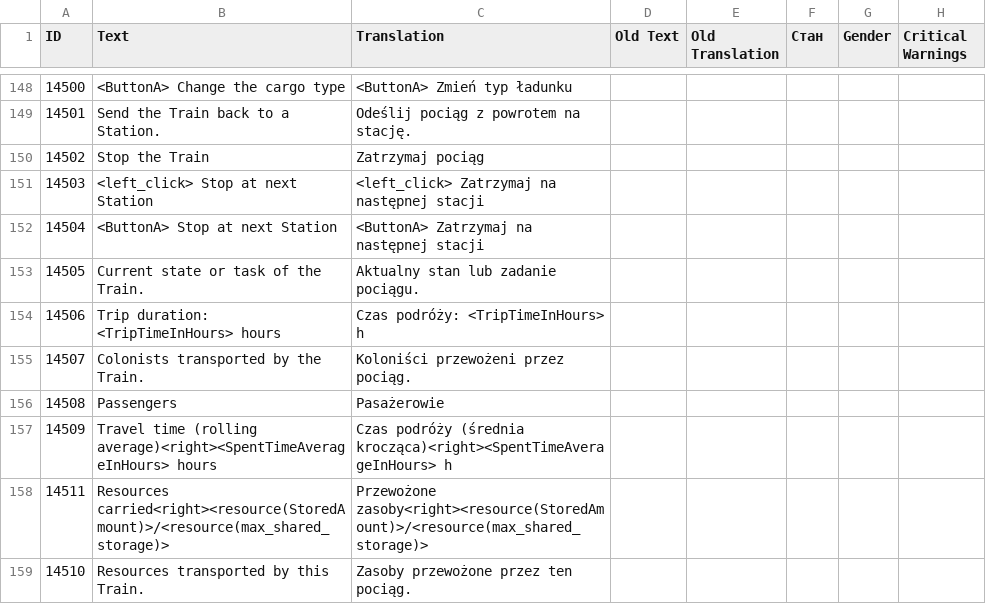
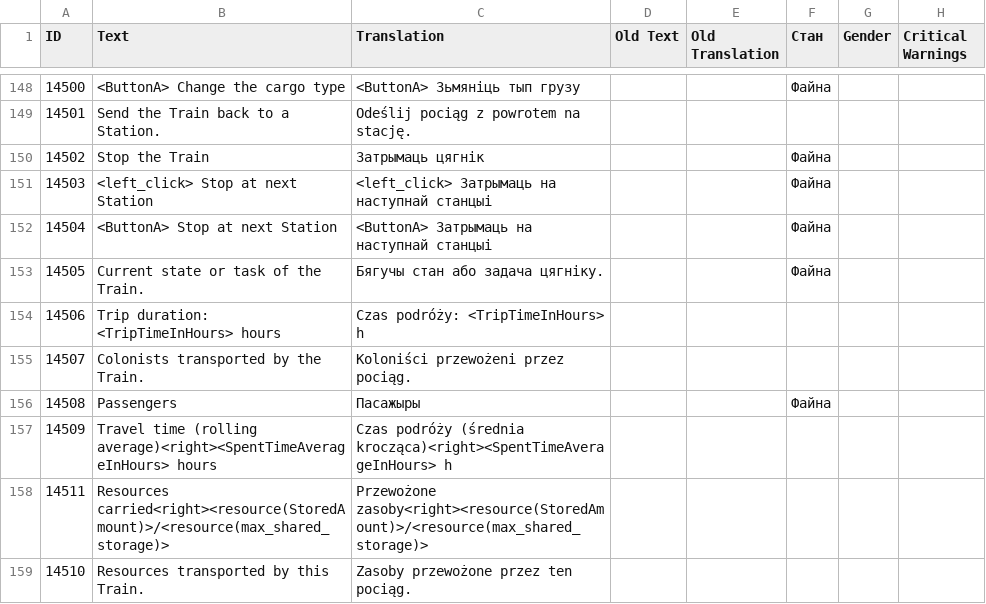
Before and after one commit to Dejssa/Pieraklady_BY, a CSV file: Surviving Mars/prunariu.csv, drawn as a sheet; only a part is shown, gaps mark what is left out; the diff covers the shown part only; the diff names each change by its address in the sheet, - before the commit and + after, or states it on an @@ line.

Commit message:
Працяг перакладу цягнікоў

```diff
--- a/Surviving Mars/prunariu.csv
+++ b/Surviving Mars/prunariu.csv
-C148 (Translation): <ButtonA> Zmień typ ładunku
+C148 (Translation): <ButtonA> Зьмяніць тып грузу
-F148 (Стан): (empty)
+F148 (Стан): Файна
-C150 (Translation): Zatrzymaj pociąg
+C150 (Translation): Затрымаць цягнік
-F150:F153 (Стан): (empty)
+F150:F153 (Стан): Файна
-C151 (Translation): <left_click> Zatrzymaj na następnej stacji
+C151 (Translation): <left_click> Затрымаць на наступнай станцыі
-C152 (Translation): <ButtonA> Zatrzymaj na następnej stacji
+C152 (Translation): <ButtonA> Затрымаць на наступнай станцыі
-C153 (Translation): Aktualny stan lub zadanie pociągu.
+C153 (Translation): Бягучы стан або задача цягніку.
-C156 (Translation): Pasażerowie
+C156 (Translation): Пасажыры
-F156 (Стан): (empty)
+F156 (Стан): Файна
```
Also changed, not shown: 68 edited cells elsewhere in this file.
